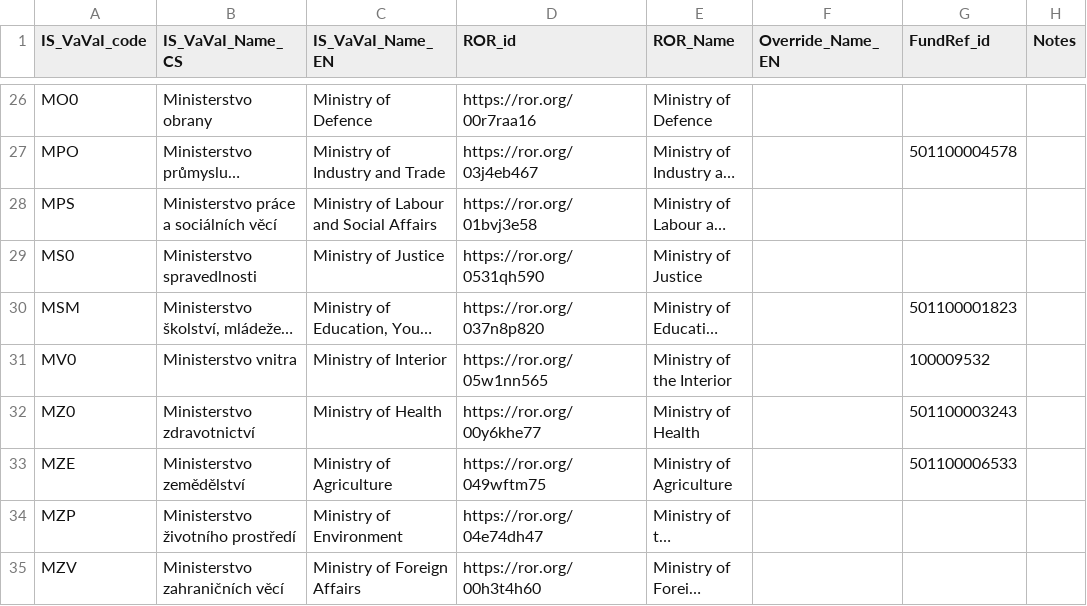
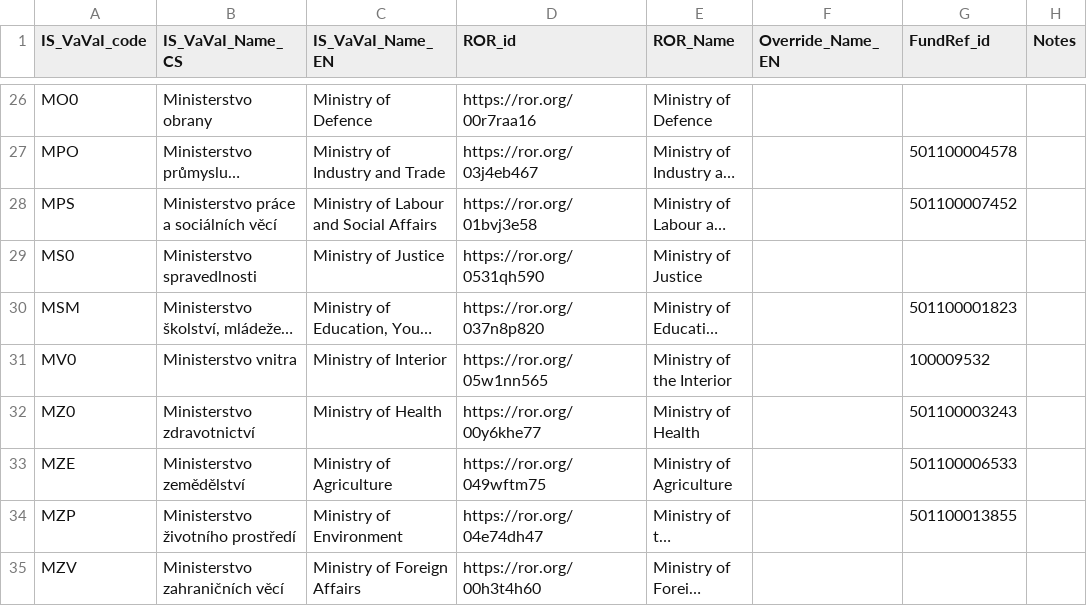
Before and after one commit to jdvorak001/isvavai-orgs-ror-mapping, a CSV file: funders.csv, drawn as a sheet; only a part is shown, gaps mark what is left out; long unchanged cells end in …; the diff names each change by its address in the sheet, - before the commit and + after, or states it on an @@ line.

Commit message:
Record 2 additionally matched FundRef ids

```diff
--- a/funders.csv
+++ b/funders.csv
-G28 (FundRef_id): (empty)
+G28 (FundRef_id): 501100007452
-G34 (FundRef_id): (empty)
+G34 (FundRef_id): 501100013855
```
